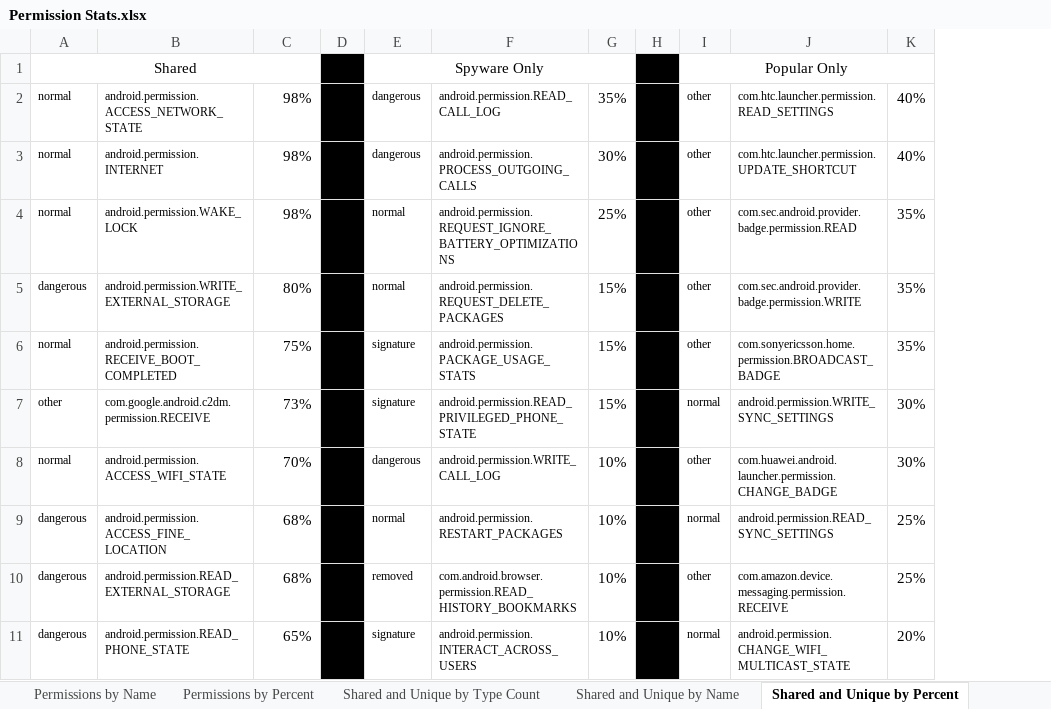
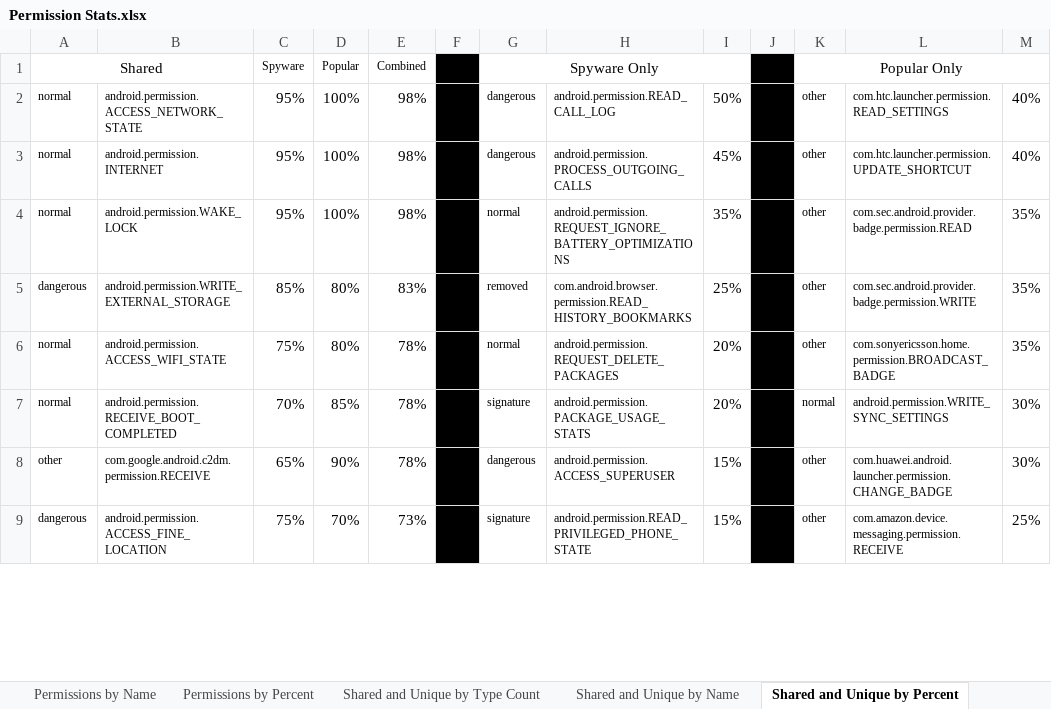
Before and after one commit to katcreardon/Assess-IPV-App-Risk, an Excel workbook: Permission Stats.xlsx, sheet Shared and Unique by Percent, drawn as a sheet; only a part is shown; values as stored, in another font and other column widths than the file's, no borders; conditional formats not drawn; removed rows and columns are numbered as before the commit, all else as after; the diff covers the shown part only; the diff names each change by its address in the sheet, - before the commit and + after, or states it on an @@ line.

```diff
--- a/Permission Stats.xlsx (sheet Shared and Unique by Percent)
+++ b/Permission Stats.xlsx (sheet Shared and Unique by Percent)
+column C, rows 1-6: Spyware | 95% | 95% | 95% | 85% | 75%; rows 8-9: 65% | 75%
+column D, rows 1-6: Popular | 100% | 100% | 100% | 80% | 80%; rows 8-9: 90% | 70%
-A1:C1 merged
+A1:B1 merged
-E1: (empty)
+E1: Combined
-I2: 35%
+I2: 50%
-I3: 30%
+I3: 45%
-I4: 25%
+I4: 35%
-E5: 80%
+E5: 83%
-G5: normal
+G5: removed
-H5: android.permission.REQUEST_DELETE_PACKAGES
+H5: com.android.browser.permission.READ_HISTORY_BOOKMARKS
-I5: 15%
+I5: 25%
-B6: android.permission.RECEIVE_BOOT_COMPLETED
+B6: android.permission.ACCESS_WIFI_STATE
-E6: 75%
+E6: 78%
-G6: signature
+G6: normal
-H6: android.permission.PACKAGE_USAGE_STATS
+H6: android.permission.REQUEST_DELETE_PACKAGES
-I6: 15%
+I6: 20%
+row 7: normal | android.permission.RECEIVE_BOOT_COMPLETED | 70% | 85% | 78% |  | signature | android.permission.PACKAGE_USAGE_STATS | 20% |  | normal | android.permission.WRITE_SYNC_SETTINGS | 30%
-E8: 73%
+E8: 78%
-G8: signature
+G8: dangerous
-H8: android.permission.READ_PRIVILEGED_PHONE_STATE
+H8: android.permission.ACCESS_SUPERUSER
-K8: normal
+K8: other
-L8: android.permission.WRITE_SYNC_SETTINGS
+L8: com.huawei.android.launcher.permission.CHANGE_BADGE
-row 8: normal | android.permission.ACCESS_WIFI_STATE | 70% |  | dangerous | android.permission.WRITE_CALL_LOG | 10% |  | other | com.huawei.android.launcher.permission.CHANGE_BADGE | 30%
-row 9: dangerous | android.permission.ACCESS_FINE_LOCATION | 68% |  | normal | android.permission.RESTART_PACKAGES | 10% |  | normal | android.permission.READ_SYNC_SETTINGS | 25%
-B9: android.permission.READ_EXTERNAL_STORAGE
+B9: android.permission.ACCESS_FINE_LOCATION
-E9: 68%
+E9: 73%
-G9: removed
+G9: signature
-H9: com.android.browser.permission.READ_HISTORY_BOOKMARKS
+H9: android.permission.READ_PRIVILEGED_PHONE_STATE
-I9: 10%
+I9: 15%
-row 11: dangerous | android.permission.READ_PHONE_STATE | 65% |  | signature | android.permission.INTERACT_ACROSS_USERS | 10% |  | normal | android.permission.CHANGE_WIFI_MULTICAST_STATE | 20%
```
Also changed, not shown: 14 added rows, 19 removed rows and 134 edited cells elsewhere in this sheet, sheet Permissions by Type and Count, sheet Permissions by Name, sheet Permissions by Percent, sheet Shared and Unique by Type Count, sheet Shared and Unique by Name, 22 other files.
